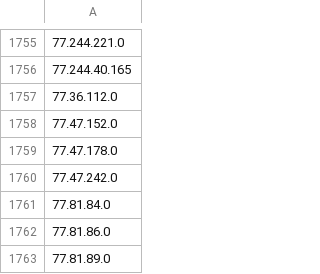
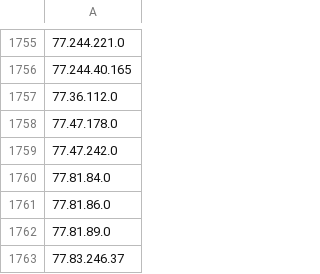
Before and after one commit to Davidlinkcoil/malicious-ip-feeds, a CSV file: bad_ips.csv, drawn as a sheet; only a part is shown, gaps mark what is left out; the shorter side is filled out with more unchanged rows; the diff names each change by its address in the sheet, - before the commit and + after, or states it on an @@ line.

```diff
--- a/bad_ips.csv
+++ b/bad_ips.csv
-row 1758: 77.47.152.0
```
